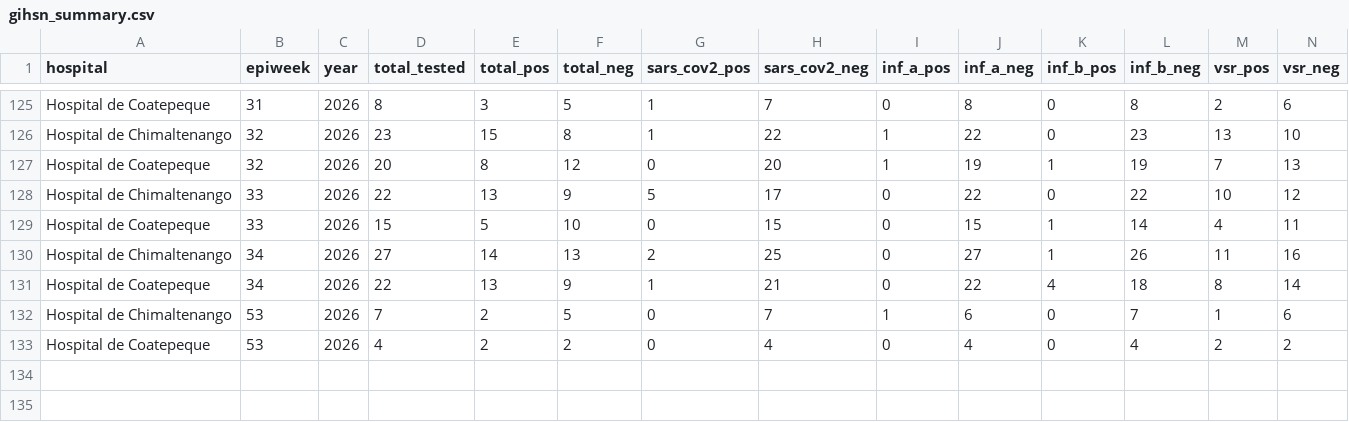
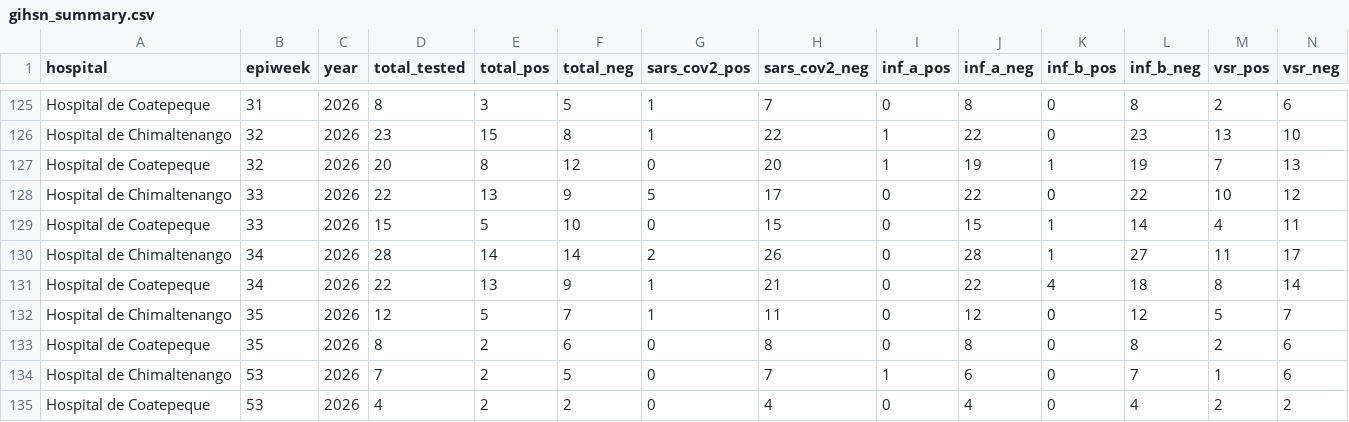
Before and after one commit to funsaludinvestigacion/enfermedades_infecciosas, a CSV file: docs/gihsn_summary.csv, drawn as a sheet; only a part is shown, gaps mark what is left out; rows hold the shown columns only; the diff names each change by its address in the sheet, - before the commit and + after, or states it on an @@ line.

```diff
--- a/docs/gihsn_summary.csv
+++ b/docs/gihsn_summary.csv
-D130 (total_tested): 27
+D130 (total_tested): 28
-F130 (total_neg): 13
+F130 (total_neg): 14
-H130 (sars_cov2_neg): 25
+H130 (sars_cov2_neg): 26
-J130 (inf_a_neg): 27
+J130 (inf_a_neg): 28
-L130 (inf_b_neg): 26
+L130 (inf_b_neg): 27
-N130 (vsr_neg): 16
+N130 (vsr_neg): 17
+row 132: Hospital de Chimaltenango | 35 | 2026 | 12 | 5 | 7 | 1 | 11 | 0 | 12 | 0 | 12 | 5 | 7
+row 133: Hospital de Coatepeque | 35 | 2026 | 8 | 2 | 6 | 0 | 8 | 0 | 8 | 0 | 8 | 2 | 6
```
Also changed, not shown: docs/vigicasa_summary.csv, docs/vigifinca_summary.csv.
